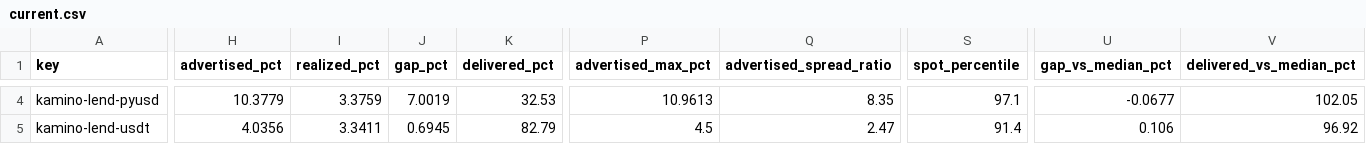
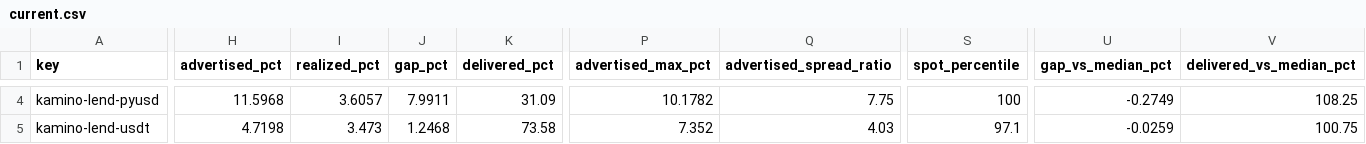
Before and after one commit to kerne-protocol/solhonesty, a CSV file: out/current.csv, drawn as a sheet; only a part is shown, gaps mark what is left out; the diff covers the shown part only; the diff names each change by its address in the sheet, - before the commit and + after, or states it on an @@ line.

```diff
--- a/out/current.csv
+++ b/out/current.csv
-H4 (advertised_pct): 10.3779
+H4 (advertised_pct): 11.5968
-I4 (realized_pct): 3.3759
+I4 (realized_pct): 3.6057
-J4 (gap_pct): 7.0019
+J4 (gap_pct): 7.9911
-K4 (delivered_pct): 32.53
+K4 (delivered_pct): 31.09
-P4 (advertised_max_pct): 10.9613
+P4 (advertised_max_pct): 10.1782
-Q4 (advertised_spread_ratio): 8.35
+Q4 (advertised_spread_ratio): 7.75
-S4 (spot_percentile): 97.1
+S4 (spot_percentile): 100
-U4 (gap_vs_median_pct): -0.0677
+U4 (gap_vs_median_pct): -0.2749
-V4 (delivered_vs_median_pct): 102.05
+V4 (delivered_vs_median_pct): 108.25
-H5 (advertised_pct): 4.0356
+H5 (advertised_pct): 4.7198
-I5 (realized_pct): 3.3411
+I5 (realized_pct): 3.473
-J5 (gap_pct): 0.6945
+J5 (gap_pct): 1.2468
-K5 (delivered_pct): 82.79
+K5 (delivered_pct): 73.58
-P5 (advertised_max_pct): 4.5
+P5 (advertised_max_pct): 7.352
-Q5 (advertised_spread_ratio): 2.47
+Q5 (advertised_spread_ratio): 4.03
-S5 (spot_percentile): 91.4
+S5 (spot_percentile): 97.1
-U5 (gap_vs_median_pct): 0.106
+U5 (gap_vs_median_pct): -0.0259
-V5 (delivered_vs_median_pct): 96.92
+V5 (delivered_vs_median_pct): 100.75
```
Also changed, not shown: 178 edited cells elsewhere in this file, 3 other files.
